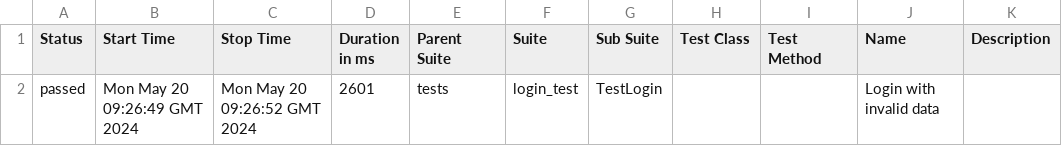
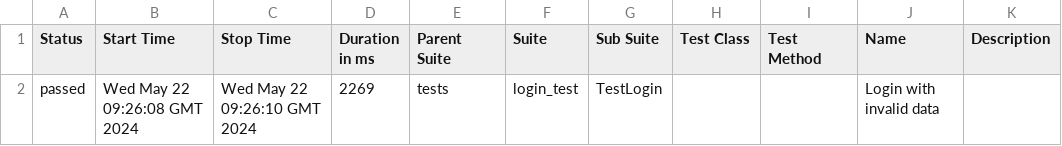
Before and after one commit to adavipe/openweathermap-ui-tests, a CSV file: data/suites.csv, drawn as a sheet.

Commit message:
Deploying to gh-pages from @ adavipe/openweathermap-ui-tests@95091c20bd3e7b1e87aff1789b9b52ef17c51111 🚀

```diff
--- a/data/suites.csv
+++ b/data/suites.csv
@@ -1,2 +1,2 @@
 "Status","Start Time","Stop Time","Duration in ms","Parent Suite","Suite","Sub Suite","Test Class","Test Method","Name","Description"
-"passed","Mon May 20 09:26:49 GMT 2024","Mon May 20 09:26:52 GMT 2024","2601","tests","login_test","TestLogin","","","Login with invalid data",""
+"passed","Wed May 22 09:26:08 GMT 2024","Wed May 22 09:26:10 GMT 2024","2269","tests","login_test","TestLogin","","","Login with invalid data",""
```
Also changed, not shown: 17 other files.
